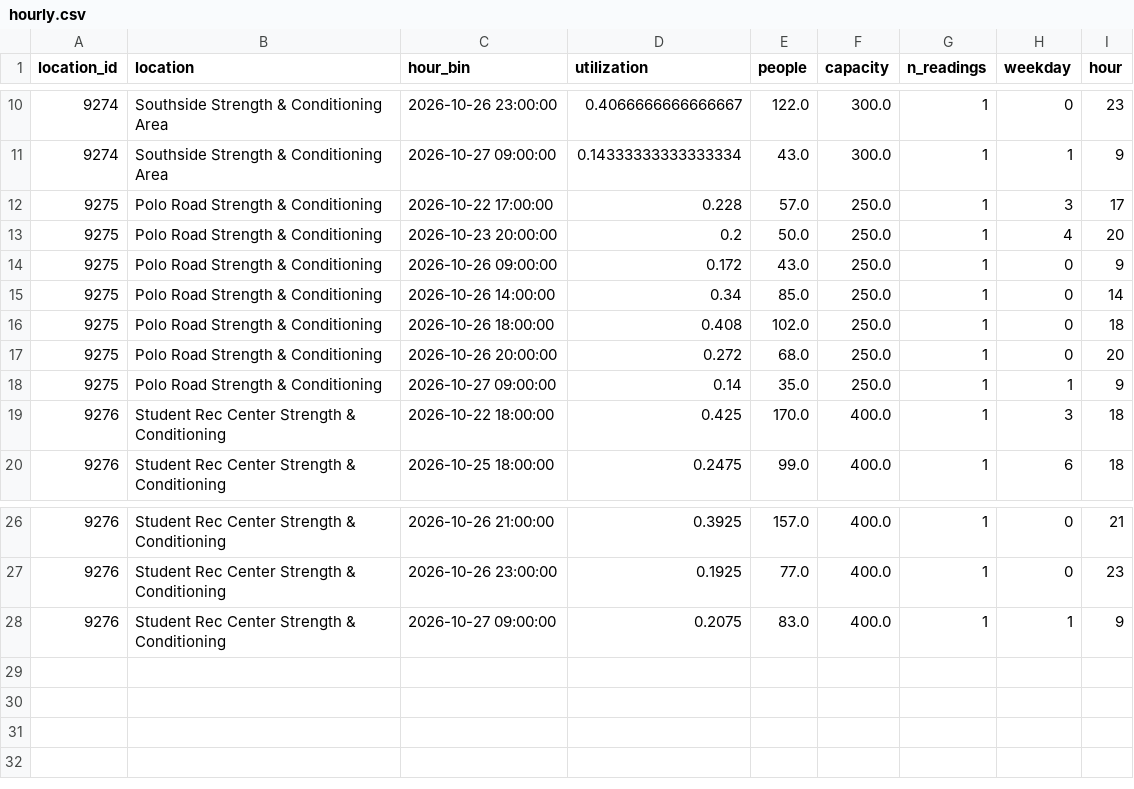
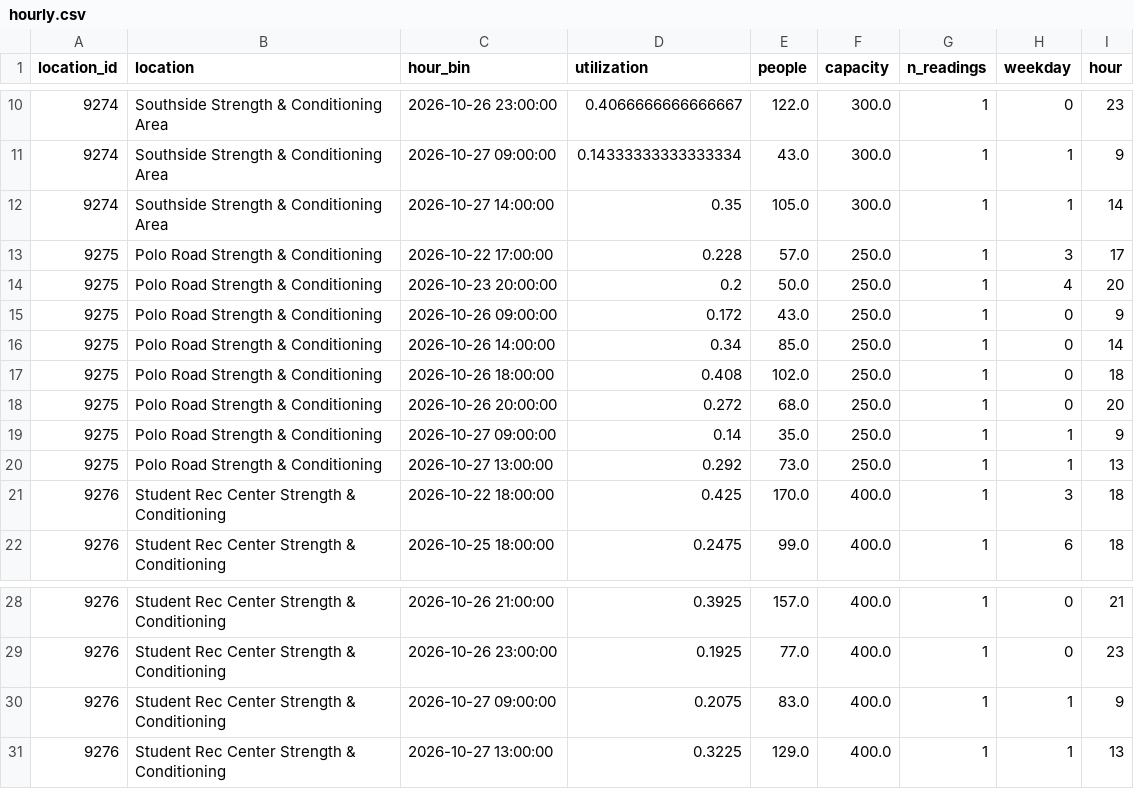
Before and after one commit to shawnslee1202/rec-occupancy, a CSV file: reports/hourly.csv, drawn as a sheet; only a part is shown, gaps mark what is left out; the diff names each change by its address in the sheet, - before the commit and + after, or states it on an @@ line.

```diff
--- a/reports/hourly.csv
+++ b/reports/hourly.csv
+row 12: 9274 | Southside Strength & Conditioning Area | 2026-10-27 14:00:00 | 0.35 | 105.0 | 300.0 | 1 | 1 | 14
+row 20: 9275 | Polo Road Strength & Conditioning | 2026-10-27 13:00:00 | 0.292 | 73.0 | 250.0 | 1 | 1 | 13
+row 31: 9276 | Student Rec Center Strength & Conditioning | 2026-10-27 13:00:00 | 0.3225 | 129.0 | 400.0 | 1 | 1 | 13
```
Also changed, not shown: reports/clean_counts.csv, reports/daily_peaks.csv, 12 other files.
